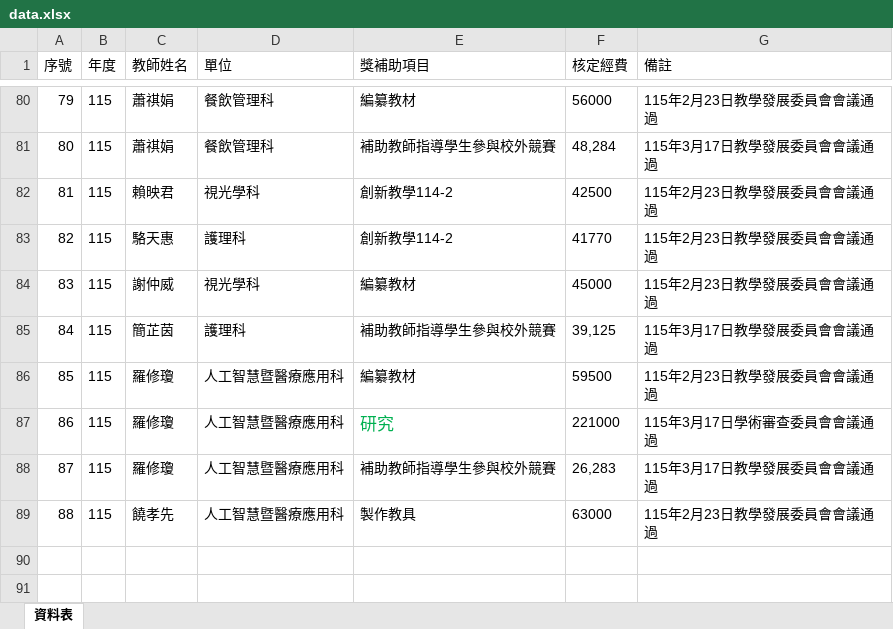
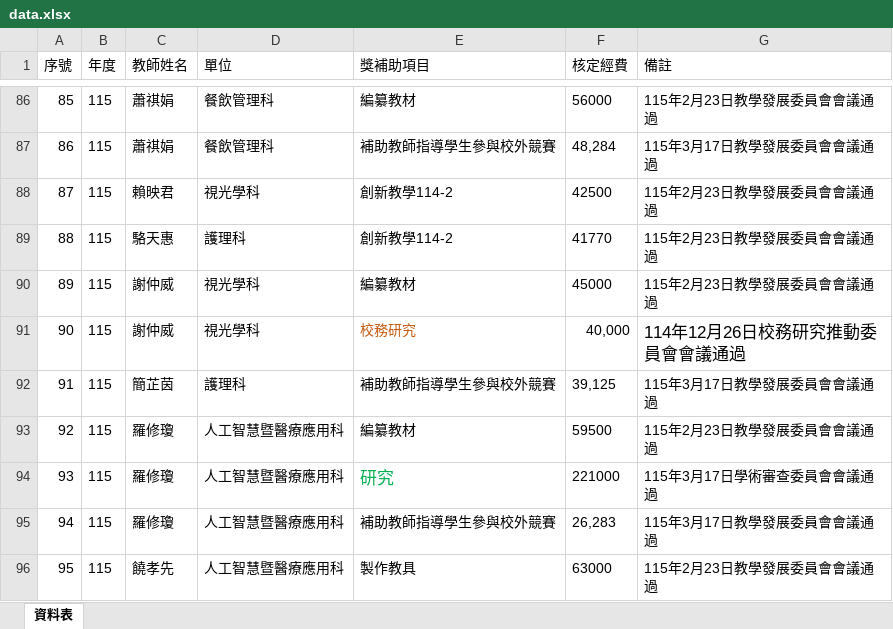
Before and after one commit to angellee09/excel-search, an Excel workbook: data.xlsx, sheet 資料表, drawn as a sheet; only a part is shown, gaps mark what is left out; values as stored, in another font and other column widths than the file's, no borders; the diff covers the shown part only; the diff names each change by its address in the sheet, - before the commit and + after, or states it on an @@ line.

```diff
--- a/data.xlsx (sheet 資料表)
+++ b/data.xlsx (sheet 資料表)
@@ column A (序號) renumbered from row 21 down @@
+row 91: 90 | 115 | 謝仲威 | 視光學科 | 校務研究 | 40,000 | 114年12月26日校務研究推動委員會會議通過
```
Also changed, not shown: 6 added rows elsewhere in this sheet.
